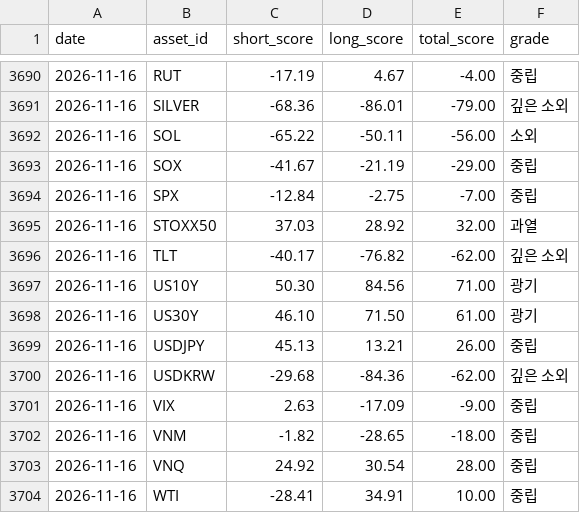
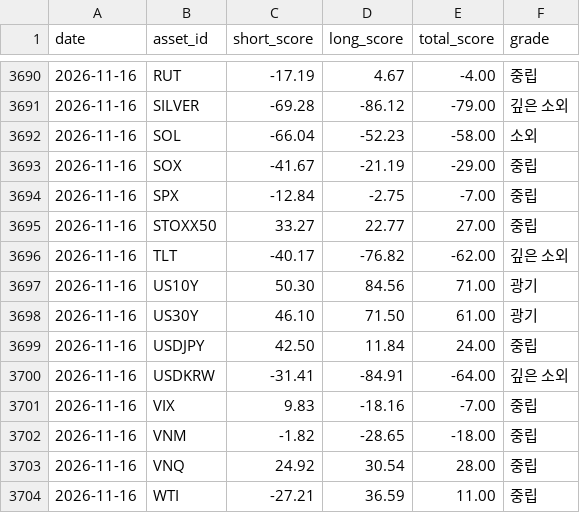
Before and after one commit to myungjungcrypto/overbought_oversold_assets, a CSV file: reports/history.csv, drawn as a sheet; only a part is shown, gaps mark what is left out; the diff covers the shown part only.

```diff
--- a/reports/history.csv
+++ b/reports/history.csv
@@ -3690,7 +3690,7 @@ date,asset_id,short_score,long_score,total_score,grade
 2026-11-16,RUT,-17.19,4.67,-4.00,중립
-2026-11-16,SILVER,-68.36,-86.01,-79.00,깊은 소외
-2026-11-16,SOL,-65.22,-50.11,-56.00,소외
+2026-11-16,SILVER,-69.28,-86.12,-79.00,깊은 소외
+2026-11-16,SOL,-66.04,-52.23,-58.00,소외
 2026-11-16,SOX,-41.67,-21.19,-29.00,중립
 2026-11-16,SPX,-12.84,-2.75,-7.00,중립
-2026-11-16,STOXX50,37.03,28.92,32.00,과열
+2026-11-16,STOXX50,33.27,22.77,27.00,중립
 2026-11-16,TLT,-40.17,-76.82,-62.00,깊은 소외
@@ -3698,7 +3698,7 @@ date,asset_id,short_score,long_score,total_score,grade
 2026-11-16,US30Y,46.10,71.50,61.00,광기
-2026-11-16,USDJPY,45.13,13.21,26.00,중립
-2026-11-16,USDKRW,-29.68,-84.36,-62.00,깊은 소외
-2026-11-16,VIX,2.63,-17.09,-9.00,중립
+2026-11-16,USDJPY,42.50,11.84,24.00,중립
+2026-11-16,USDKRW,-31.41,-84.91,-64.00,깊은 소외
+2026-11-16,VIX,9.83,-18.16,-7.00,중립
 2026-11-16,VNM,-1.82,-28.65,-18.00,중립
 2026-11-16,VNQ,24.92,30.54,28.00,중립
-2026-11-16,WTI,-28.41,34.91,10.00,중립
+2026-11-16,WTI,-27.21,36.59,11.00,중립
```
Also changed, not shown: 4 added rows, 4 removed rows and 23 edited cells elsewhere in this file, 8 other files.
